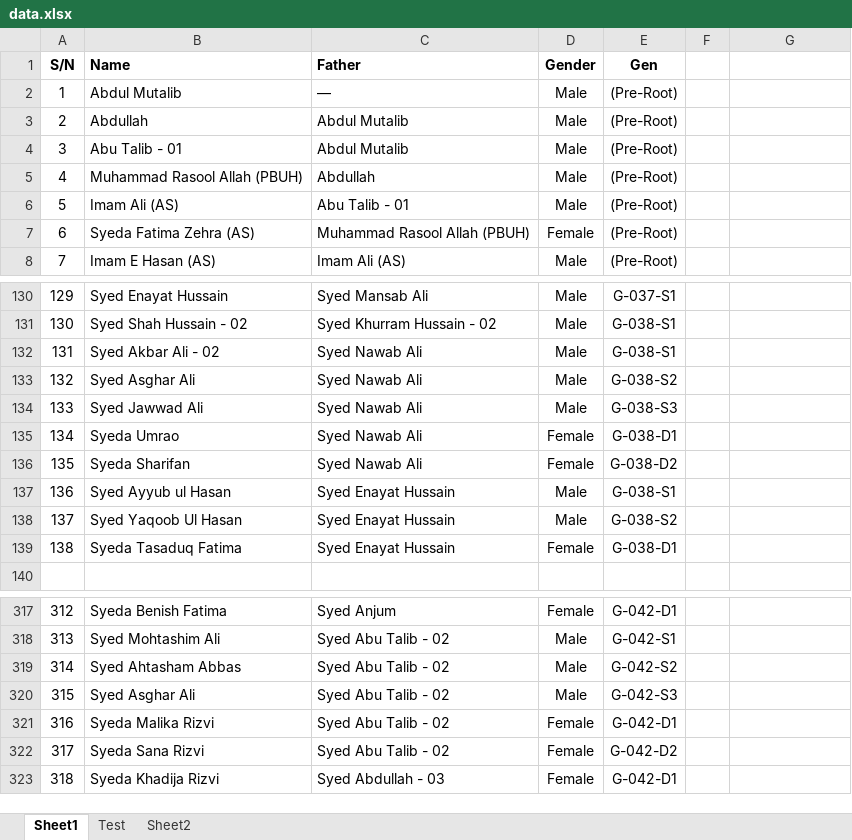
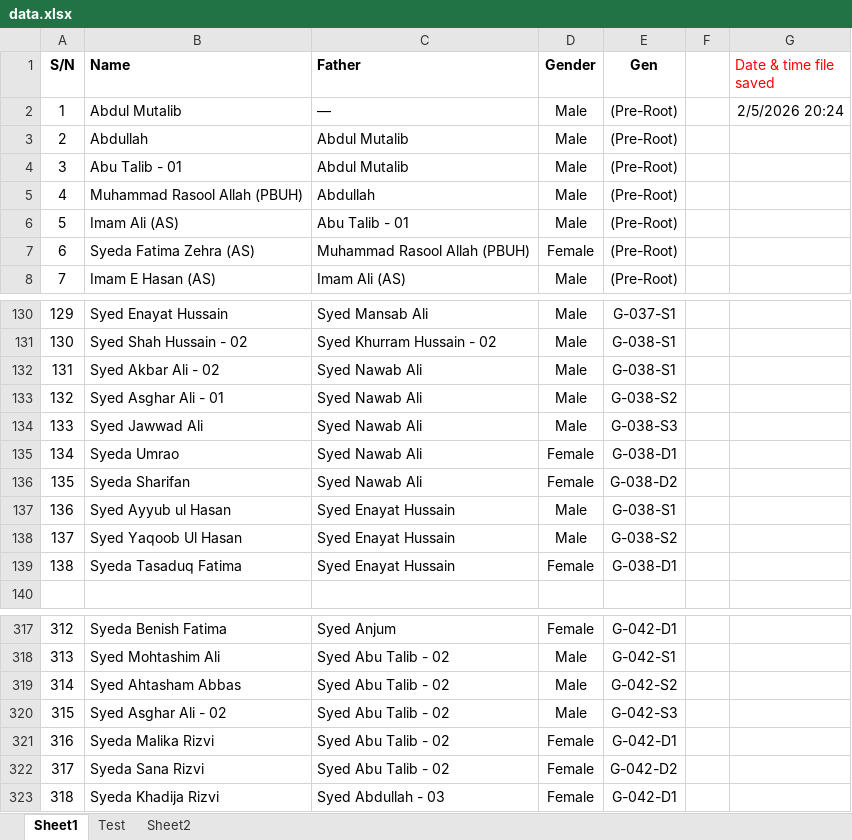
Before and after one commit to sihr110/Rizvi_Family_Tree_Sihr, an Excel workbook: data.xlsx, sheet Sheet1, drawn as a sheet; only a part is shown, gaps mark what is left out; values as stored, in another font and other column widths than the file's, no borders; the diff names each change by its address in the sheet, - before the commit and + after, or states it on an @@ line.

Commit message:
Add files via upload

```diff
--- a/data.xlsx (sheet Sheet1)
+++ b/data.xlsx (sheet Sheet1)
-G1: (empty)
+G1: Date & time file saved
-G2 (Date & time file saved): (empty)
+G2 (Date & time file saved): 2/5/2026 20:24
-B133 (Name): Syed Asghar Ali
+B133 (Name): Syed Asghar Ali - 01
-B320 (Name): Syed Asghar Ali
+B320 (Name): Syed Asghar Ali - 02
```
